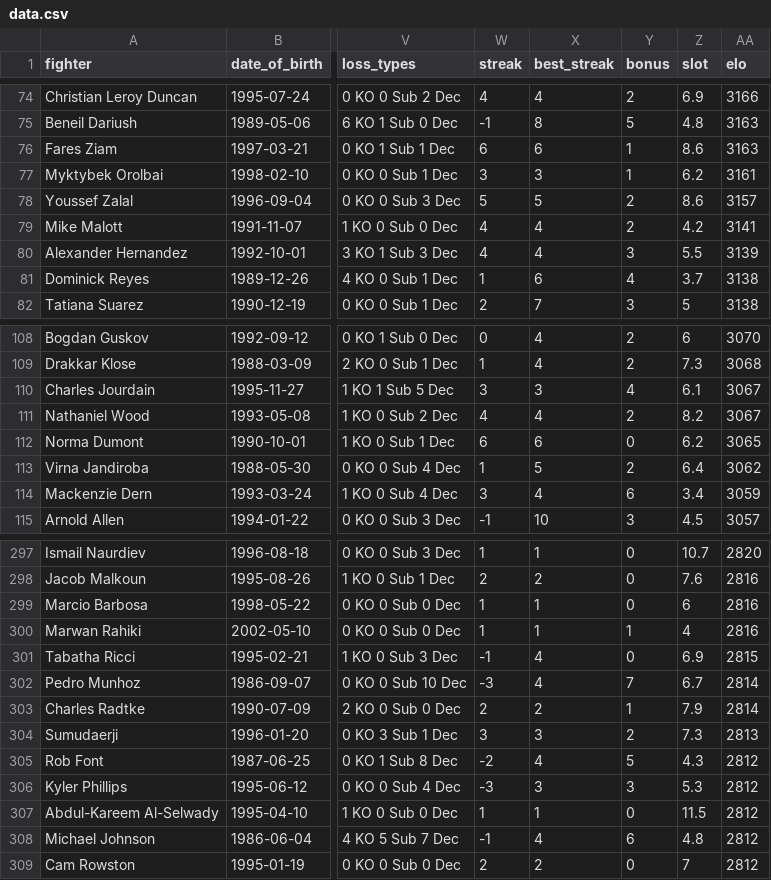
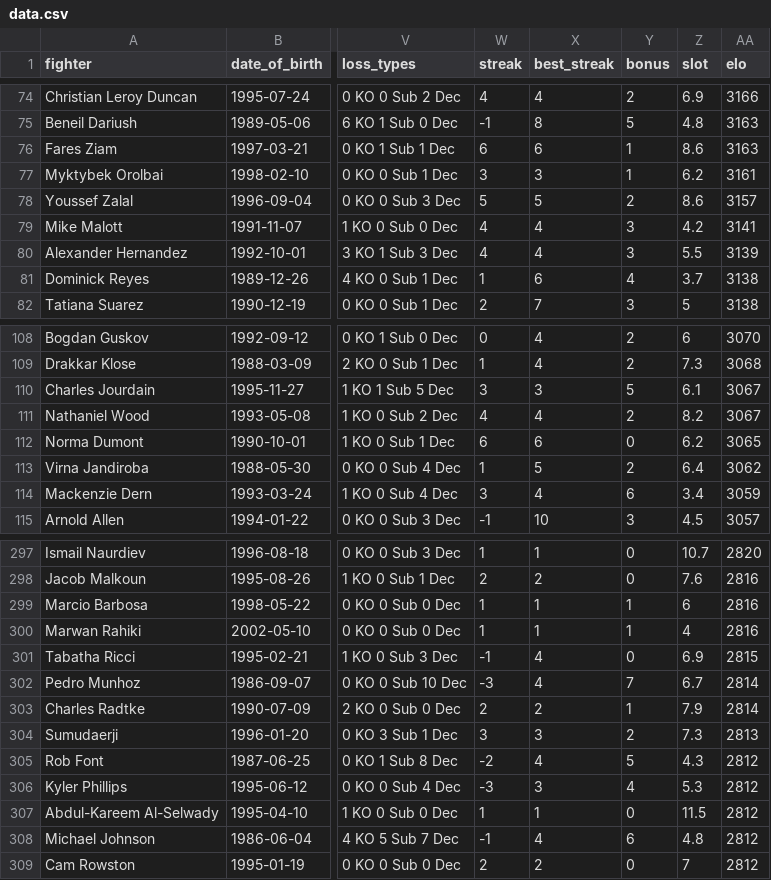
Before and after one commit to martj42/roster.watch, a CSV file: data.csv, drawn as a sheet; only a part is shown, gaps mark what is left out; the diff names each change by its address in the sheet, - before the commit and + after, or states it on an @@ line.

```diff
--- a/data.csv
+++ b/data.csv
-Y79 (bonus): 2
+Y79 (bonus): 3
-Y110 (bonus): 4
+Y110 (bonus): 5
-Y299 (bonus): 0
+Y299 (bonus): 1
-Y306 (bonus): 3
+Y306 (bonus): 4
```
Also changed, not shown: 24 other files.
